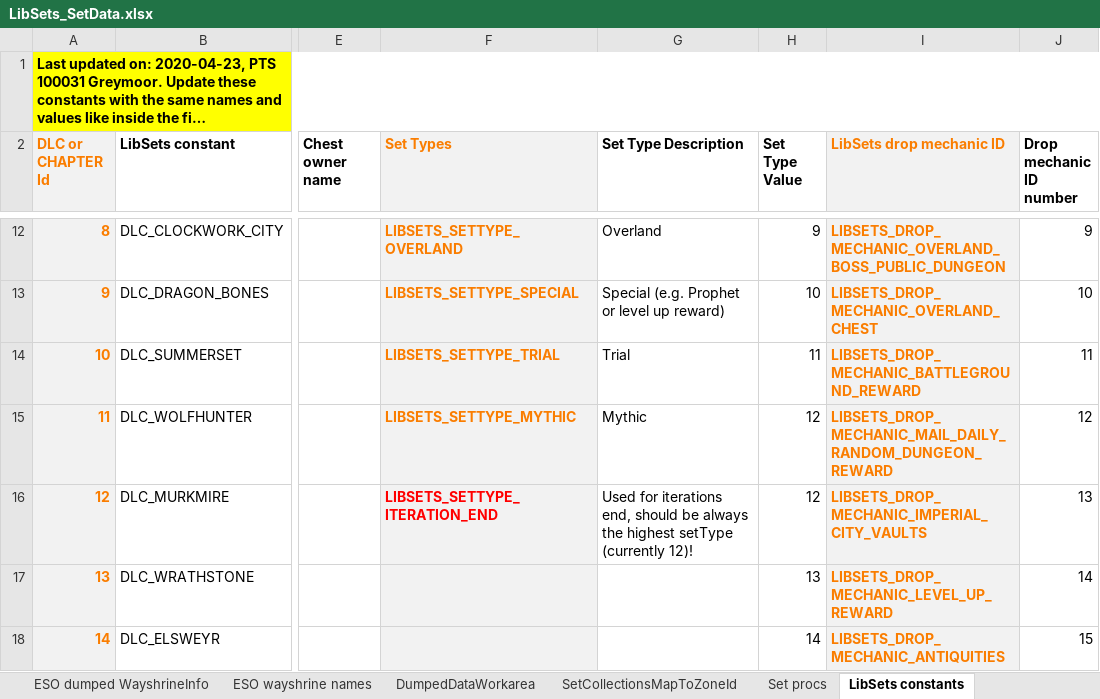
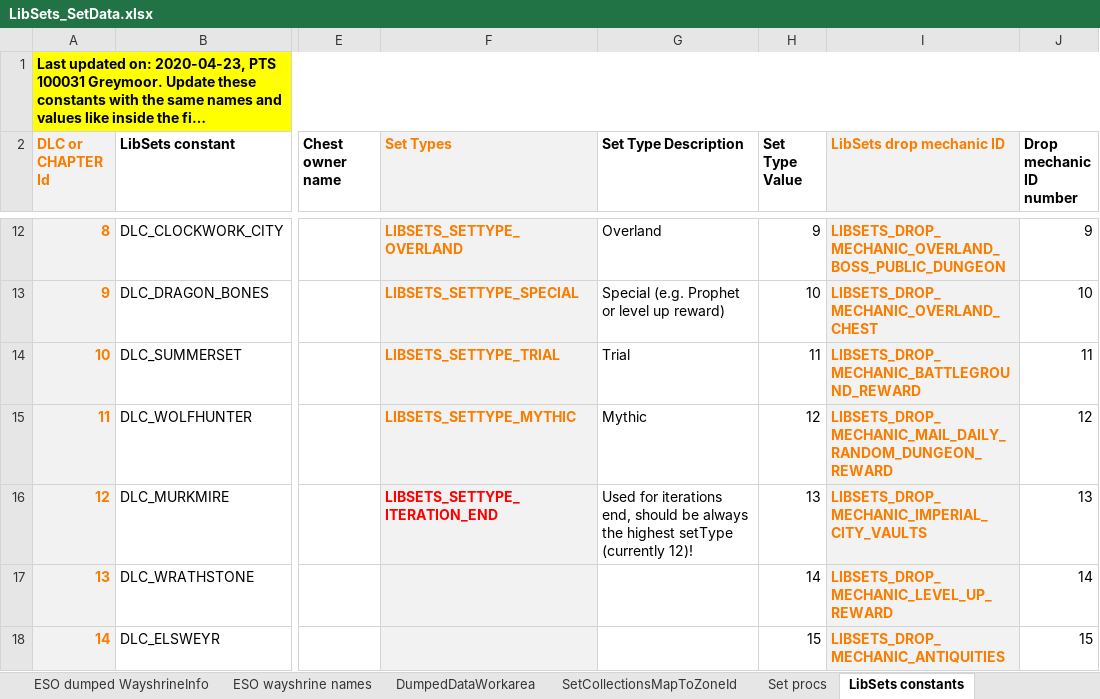
Before and after one commit to Baertram/LibSets, an Excel workbook: LibSets/LibSets_SetData.xlsx, sheet LibSets constants, drawn as a sheet; only a part is shown, gaps mark what is left out; long unchanged cells end in …; values as stored, in another font and other column widths than the file's, no borders; the diff covers the shown part only; the diff names each change by its address in the sheet, - before the commit and + after, or states it on an @@ line.

```diff
--- a/LibSets/LibSets_SetData.xlsx (sheet LibSets constants)
+++ b/LibSets/LibSets_SetData.xlsx (sheet LibSets constants)
-H16 (Set Type Value): 12
+H16 (Set Type Value): 13
-H17 (Set Type Value): 13
+H17 (Set Type Value): 14
-H18 (Set Type Value): 14
+H18 (Set Type Value): 15
```
Also changed, not shown: 1 added row, 11 edited cells and cell formats elsewhere in this sheet, sheet ESO zone constants, sheet ESO dumped ZoneData, sheet Sets data, sheet DumpedDataWorkarea, sheet ESO Dungeon constants, sheet Set comments, 3 more sheets, formulas that keep their value, 6 other files.
